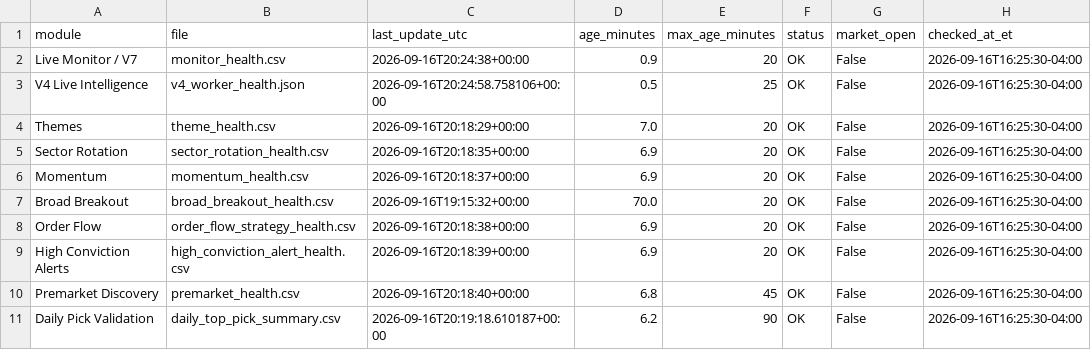
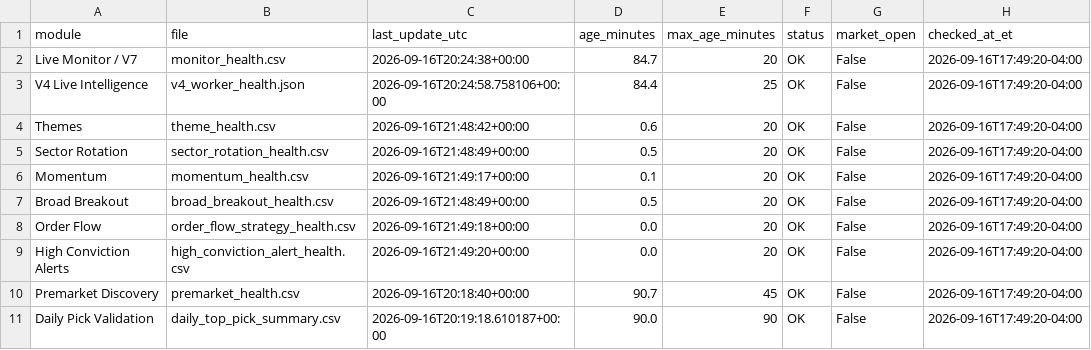
Before and after one commit to AmolBhosale1989/ai-market-scanner, a CSV file: dashboard-data/live_system_health.csv, drawn as a sheet.

```diff
--- a/dashboard-data/live_system_health.csv
+++ b/dashboard-data/live_system_health.csv
@@ -1,11 +1,11 @@
 module,file,last_update_utc,age_minutes,max_age_minutes,status,market_open,checked_at_et
-Live Monitor / V7,monitor_health.csv,2026-09-16T20:24:38+00:00,0.9,20,OK,False,2026-09-16T16:25:30-04:00
-V4 Live Intelligence,v4_worker_health.json,2026-09-16T20:24:58.758106+00:00,0.5,25,OK,False,2026-09-16T16:25:30-04:00
-Themes,theme_health.csv,2026-09-16T20:18:29+00:00,7.0,20,OK,False,2026-09-16T16:25:30-04:00
-Sector Rotation,sector_rotation_health.csv,2026-09-16T20:18:35+00:00,6.9,20,OK,False,2026-09-16T16:25:30-04:00
-Momentum,momentum_health.csv,2026-09-16T20:18:37+00:00,6.9,20,OK,False,2026-09-16T16:25:30-04:00
-Broad Breakout,broad_breakout_health.csv,2026-09-16T19:15:32+00:00,70.0,20,OK,False,2026-09-16T16:25:30-04:00
-Order Flow,order_flow_strategy_health.csv,2026-09-16T20:18:38+00:00,6.9,20,OK,False,2026-09-16T16:25:30-04:00
-High Conviction Alerts,high_conviction_alert_health.csv,2026-09-16T20:18:39+00:00,6.9,20,OK,False,2026-09-16T16:25:30-04:00
-Premarket Discovery,premarket_health.csv,2026-09-16T20:18:40+00:00,6.8,45,OK,False,2026-09-16T16:25:30-04:00
-Daily Pick Validation,daily_top_pick_summary.csv,2026-09-16T20:19:18.610187+00:00,6.2,90,OK,False,2026-09-16T16:25:30-04:00
+Live Monitor / V7,monitor_health.csv,2026-09-16T20:24:38+00:00,84.7,20,OK,False,2026-09-16T17:49:20-04:00
+V4 Live Intelligence,v4_worker_health.json,2026-09-16T20:24:58.758106+00:00,84.4,25,OK,False,2026-09-16T17:49:20-04:00
+Themes,theme_health.csv,2026-09-16T21:48:42+00:00,0.6,20,OK,False,2026-09-16T17:49:20-04:00
+Sector Rotation,sector_rotation_health.csv,2026-09-16T21:48:49+00:00,0.5,20,OK,False,2026-09-16T17:49:20-04:00
+Momentum,momentum_health.csv,2026-09-16T21:49:17+00:00,0.1,20,OK,False,2026-09-16T17:49:20-04:00
+Broad Breakout,broad_breakout_health.csv,2026-09-16T21:48:49+00:00,0.5,20,OK,False,2026-09-16T17:49:20-04:00
+Order Flow,order_flow_strategy_health.csv,2026-09-16T21:49:18+00:00,0.0,20,OK,False,2026-09-16T17:49:20-04:00
+High Conviction Alerts,high_conviction_alert_health.csv,2026-09-16T21:49:20+00:00,0.0,20,OK,False,2026-09-16T17:49:20-04:00
+Premarket Discovery,premarket_health.csv,2026-09-16T20:18:40+00:00,90.7,45,OK,False,2026-09-16T17:49:20-04:00
+Daily Pick Validation,daily_top_pick_summary.csv,2026-09-16T20:19:18.610187+00:00,90.0,90,OK,False,2026-09-16T17:49:20-04:00
```
Also changed, not shown: dashboard-data/broad_breakout_discovery.csv, dashboard-data/order_flow_strategy_journal.csv, 11 other files.
